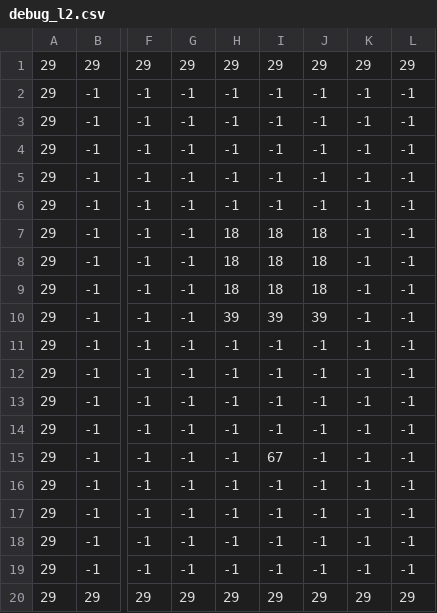
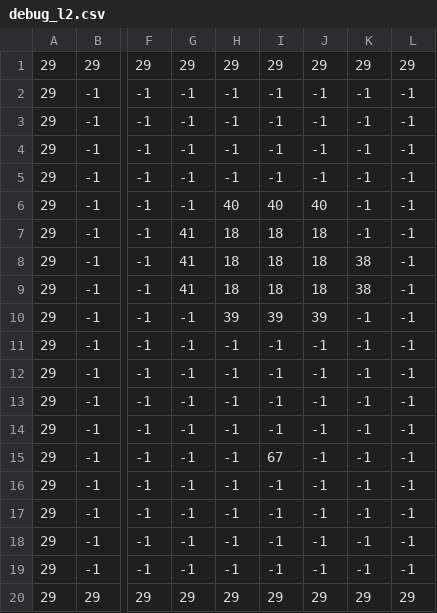
Before and after one commit to Mael-RABOT/RPG, a CSV file: maps/debug/debug_l2.csv, drawn as a sheet; only a part is shown, gaps mark what is left out; the diff names each change by its address in the sheet, - before the commit and + after, or states it on an @@ line.

```diff
--- a/maps/debug/debug_l2.csv
+++ b/maps/debug/debug_l2.csv
-H6: -1
+H6: 40
-I6: -1
+I6: 40
-J6: -1
+J6: 40
-G7:G9: -1
+G7:G9: 41
-K8:K9: -1
+K8:K9: 38
```
Also changed, not shown: maps/debug/debug_l3.csv, 10 other files.
